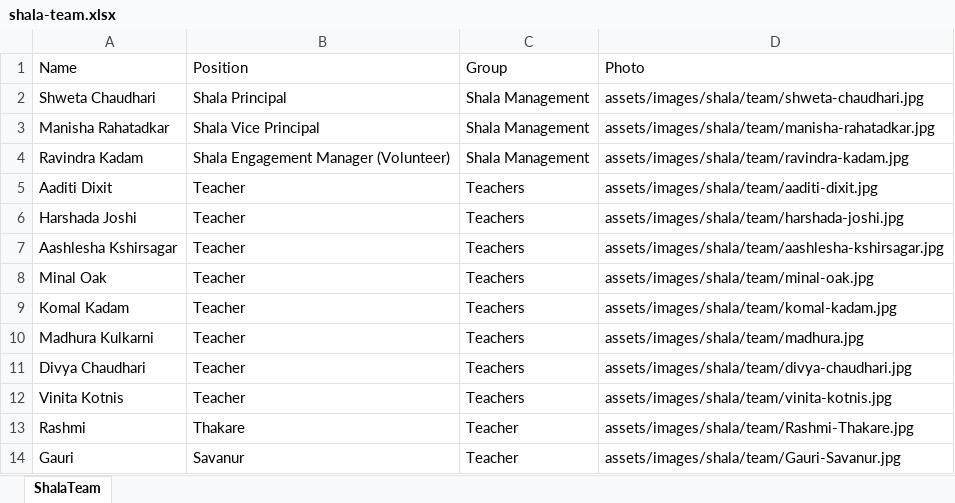
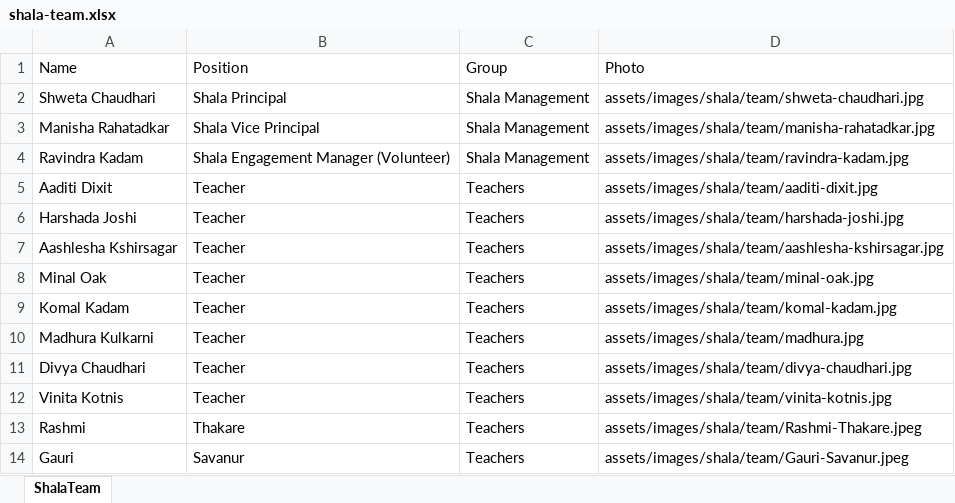
Before and after one commit to sankalpmarathimandal-debug/SankalpMarathiMandalWebsite, an Excel workbook: data/shala-team.xlsx, sheet ShalaTeam, drawn as a sheet; values as stored, in another font and other column widths than the file's, no borders; the diff names each change by its address in the sheet, - before the commit and + after, or states it on an @@ line.

Commit message:
Admin: edit data/shala-team.xlsx via table editor

```diff
--- a/data/shala-team.xlsx (sheet ShalaTeam)
+++ b/data/shala-team.xlsx (sheet ShalaTeam)
-C13:C14 (Group): Teacher
+C13:C14 (Group): Teachers
-D13 (Photo): assets/images/shala/team/Rashmi-Thakare.jpg
+D13 (Photo): assets/images/shala/team/Rashmi-Thakare.jpeg
-D14 (Photo): assets/images/shala/team/Gauri-Savanur.jpg
+D14 (Photo): assets/images/shala/team/Gauri-Savanur.jpeg
```
